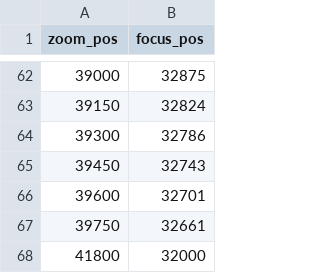
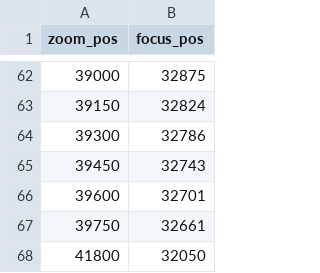
Before and after one commit to OpelShniopel/smartcam-scripts, a CSV file: zoom_focus_table_updated.csv, drawn as a sheet; only a part is shown, gaps mark what is left out.

Commit message:
Adjusted base focus value

```diff
--- a/zoom_focus_table_updated.csv
+++ b/zoom_focus_table_updated.csv
@@ -67,2 +67,2 @@ zoom_pos,focus_pos
 39750,32661
-41800,32000
+41800,32050
```
